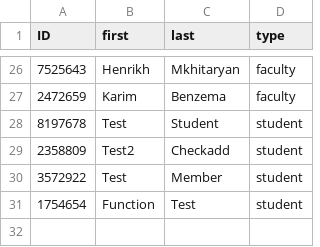
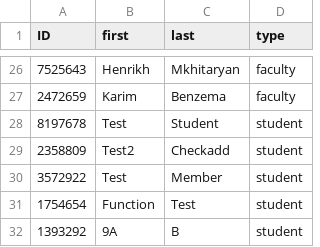
Before and after one commit to PeanutPK/final_project, a CSV file: persons.csv, drawn as a sheet; only a part is shown, gaps mark what is left out.

```diff
--- a/persons.csv
+++ b/persons.csv
@@ -31 +31,2 @@ ID,first,last,type
 1754654,Function,Test,student
+1393292,9A,B,student
```
Also changed, not shown: Project.csv, login.csv, 4 other files.
